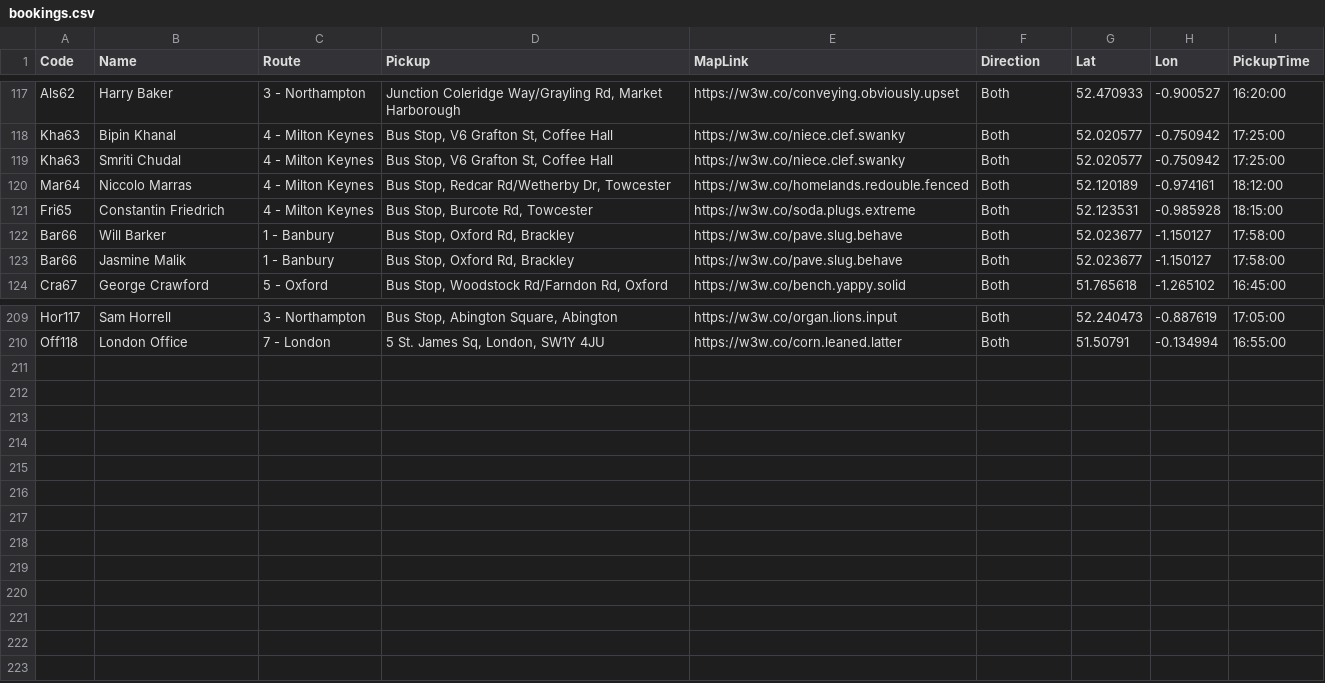
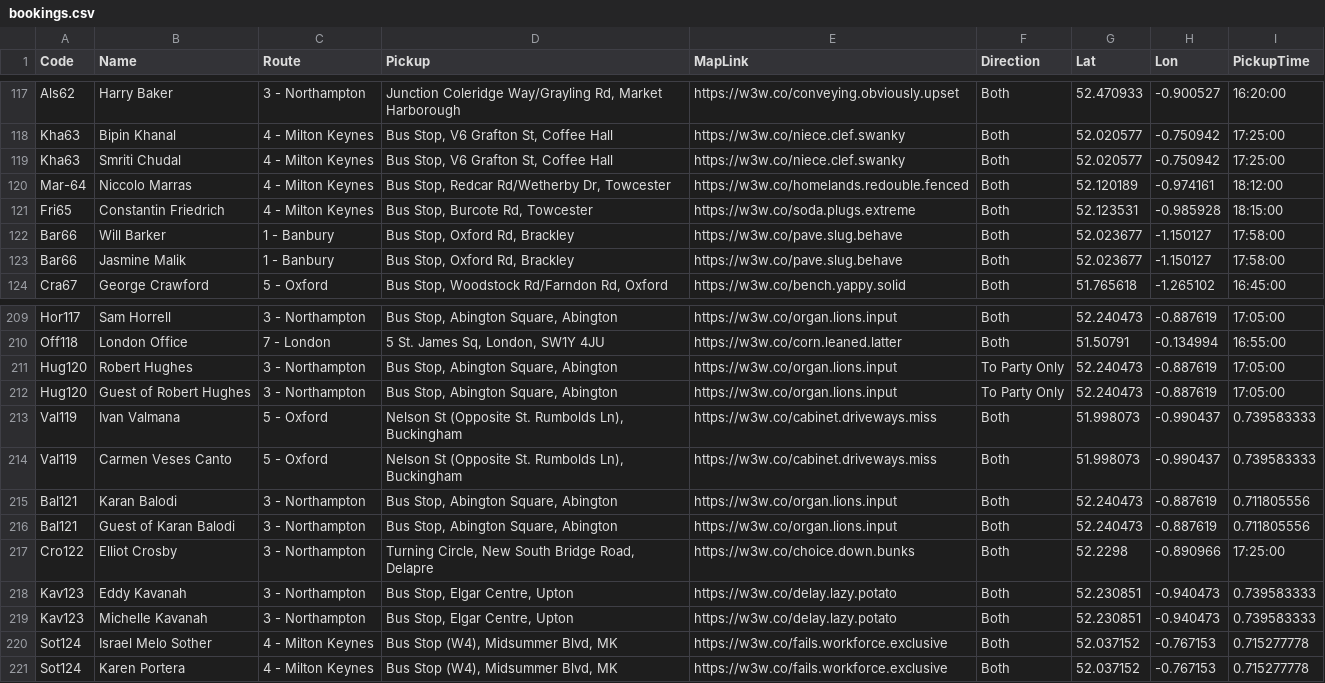
Before and after one commit to daleowatkins/AMF1Transport, a CSV file: bookings.csv, drawn as a sheet; only a part is shown, gaps mark what is left out.

Commit message:
Add files via upload

```diff
--- a/bookings.csv
+++ b/bookings.csv
@@ -119,3 +119,3 @@ Kha63,Bipin Khanal,4 - Milton Keynes,"Bus Stop, V6 Grafton St, Coffee Hall",http
 Kha63,Smriti Chudal,4 - Milton Keynes,"Bus Stop, V6 Grafton St, Coffee Hall",https://w3w.co/niece.clef.swanky,Both,52.020577,-0.750942,17:25:00
-Mar64,Niccolo Marras,4 - Milton Keynes,"Bus Stop, Redcar Rd/Wetherby Dr, Towcester",https://w3w.co/homelands.redouble.fenced,Both,52.120189,-0.974161,18:12:00
+Mar-64,Niccolo Marras,4 - Milton Keynes,"Bus Stop, Redcar Rd/Wetherby Dr, Towcester",https://w3w.co/homelands.redouble.fenced,Both,52.120189,-0.974161,18:12:00
 Fri65,Constantin Friedrich,4 - Milton Keynes,"Bus Stop, Burcote Rd, Towcester",https://w3w.co/soda.plugs.extreme,Both,52.123531,-0.985928,18:15:00
@@ -210 +210,12 @@ Hor117,Sam Horrell,3 - Northampton,"Bus Stop, Abington Square, Abington",https:/
 Off118,London  Office,7 - London,"5 St. James Sq, London, SW1Y 4JU",https://w3w.co/corn.leaned.latter,Both,51.50791,-0.134994,16:55:00
+Hug120,Robert Hughes,3 - Northampton,"Bus Stop, Abington Square, Abington",https://w3w.co/organ.lions.input,To Party Only,52.240473,-0.887619,17:05:00
+Hug120,Guest of Robert Hughes,3 - Northampton,"Bus Stop, Abington Square, Abington",https://w3w.co/organ.lions.input,To Party Only,52.240473,-0.887619,17:05:00
+Val119,Ivan Valmana,5 - Oxford,"Nelson St (Opposite St. Rumbolds Ln), Buckingham",https://w3w.co/cabinet.driveways.miss,Both,51.998073,-0.990437,0.739583333
+Val119,Carmen Veses Canto,5 - Oxford,"Nelson St (Opposite St. Rumbolds Ln), Buckingham",https://w3w.co/cabinet.driveways.miss,Both,51.998073,-0.990437,0.739583333
+Bal121,Karan Balodi,3 - Northampton,"Bus Stop, Abington Square, Abington",https://w3w.co/organ.lions.input,Both,52.240473,-0.887619,0.711805556
+Bal121,Guest of Karan Balodi,3 - Northampton,"Bus Stop, Abington Square, Abington",https://w3w.co/organ.lions.input,Both,52.240473,-0.887619,0.711805556
+Cro122,Elliot Crosby,3 - Northampton,"Turning Circle, New South Bridge Road, Delapre",https://w3w.co/choice.down.bunks,Both,52.2298,-0.890966,17:25:00
+Kav123,Eddy Kavanah,3 - Northampton,"Bus Stop, Elgar Centre, Upton",https://w3w.co/delay.lazy.potato,Both,52.230851,-0.940473,0.739583333
+Kav123,Michelle Kavanah,3 - Northampton,"Bus Stop, Elgar Centre, Upton",https://w3w.co/delay.lazy.potato,Both,52.230851,-0.940473,0.739583333
+Sot124,Israel Melo Sother,4 - Milton Keynes,"Bus Stop (W4), Midsummer Blvd, MK",https://w3w.co/fails.workforce.exclusive,Both,52.037152,-0.767153,0.715277778
+Sot124,Karen Portera,4 - Milton Keynes,"Bus Stop (W4), Midsummer Blvd, MK",https://w3w.co/fails.workforce.exclusive,Both,52.037152,-0.767153,0.715277778
```
